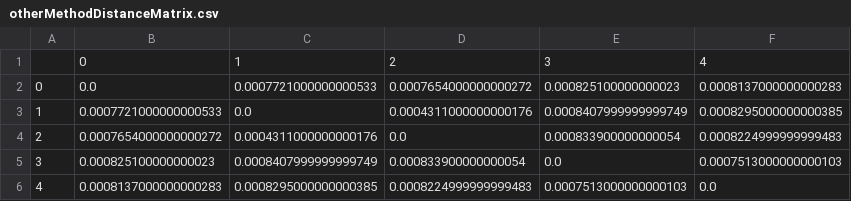
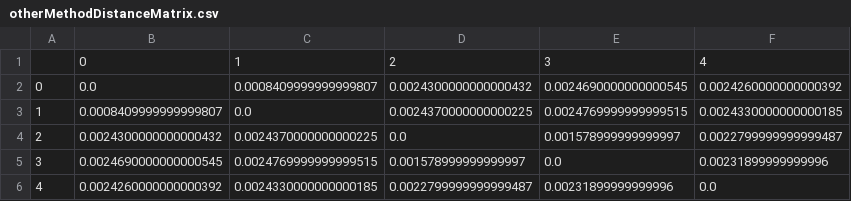
Before and after one commit to victorcoutokaplan/Phylogenetic, a CSV file: otherMethodDistanceMatrix.csv, drawn as a sheet.

```diff
--- a/otherMethodDistanceMatrix.csv
+++ b/otherMethodDistanceMatrix.csv
@@ -1,6 +1,6 @@
 ,0,1,2,3,4
-0,0.0,0.0007721000000000533,0.0007654000000000272,0.000825100000000023,0.0008137000000000283
-1,0.0007721000000000533,0.0,0.0004311000000000176,0.0008407999999999749,0.0008295000000000385
-2,0.0007654000000000272,0.0004311000000000176,0.0,0.000833900000000054,0.0008224999999999483
-3,0.000825100000000023,0.0008407999999999749,0.000833900000000054,0.0,0.0007513000000000103
-4,0.0008137000000000283,0.0008295000000000385,0.0008224999999999483,0.0007513000000000103,0.0
+0,0.0,0.0008409999999999807,0.0024300000000000432,0.0024690000000000545,0.0024260000000000392
+1,0.0008409999999999807,0.0,0.0024370000000000225,0.0024769999999999515,0.0024330000000000185
+2,0.0024300000000000432,0.0024370000000000225,0.0,0.001578999999999997,0.0022799999999999487
+3,0.0024690000000000545,0.0024769999999999515,0.001578999999999997,0.0,0.00231899999999996
+4,0.0024260000000000392,0.0024330000000000185,0.0022799999999999487,0.00231899999999996,0.0
```
Also changed, not shown: 1 other file.
